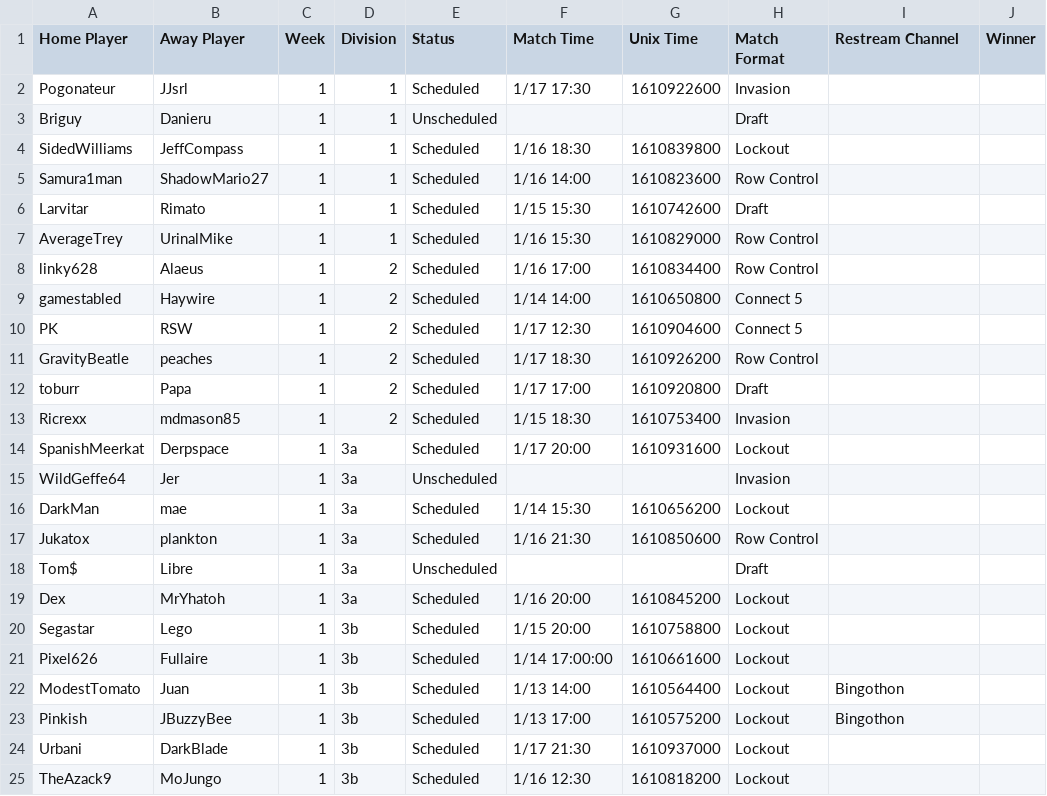
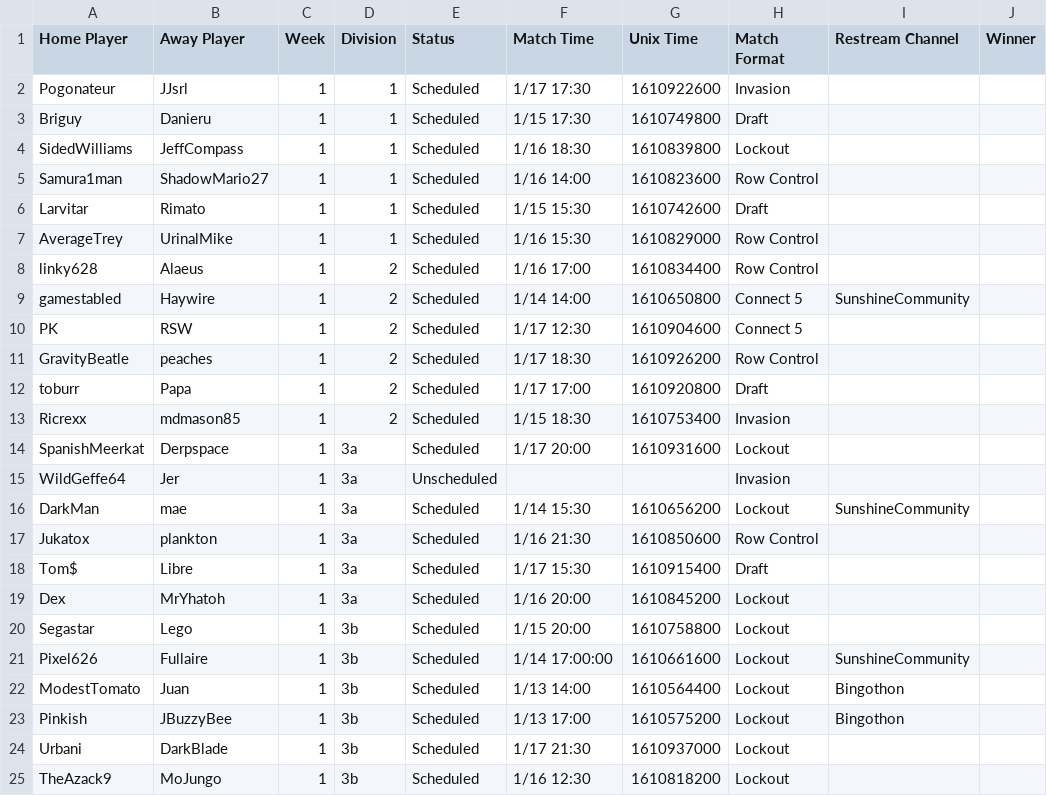
Before and after one commit to Lego6245/sms.bingo, a CSV file: schedule.csv, drawn as a sheet; only a part is shown; the diff names each change by its address in the sheet, - before the commit and + after, or states it on an @@ line.

Commit message:
Updating Schedule

```diff
--- a/schedule.csv
+++ b/schedule.csv
-E3 (Status): Unscheduled
+E3 (Status): Scheduled
-F3 (Match Time): (empty)
+F3 (Match Time): 1/15 17:30
-G3 (Unix Time): (empty)
+G3 (Unix Time): 1610749800
-I9 (Restream Channel): (empty)
+I9 (Restream Channel): SunshineCommunity
-I16 (Restream Channel): (empty)
+I16 (Restream Channel): SunshineCommunity
-E18 (Status): Unscheduled
+E18 (Status): Scheduled
-F18 (Match Time): (empty)
+F18 (Match Time): 1/17 15:30
-G18 (Unix Time): (empty)
+G18 (Unix Time): 1610915400
-I21 (Restream Channel): (empty)
+I21 (Restream Channel): SunshineCommunity
```
